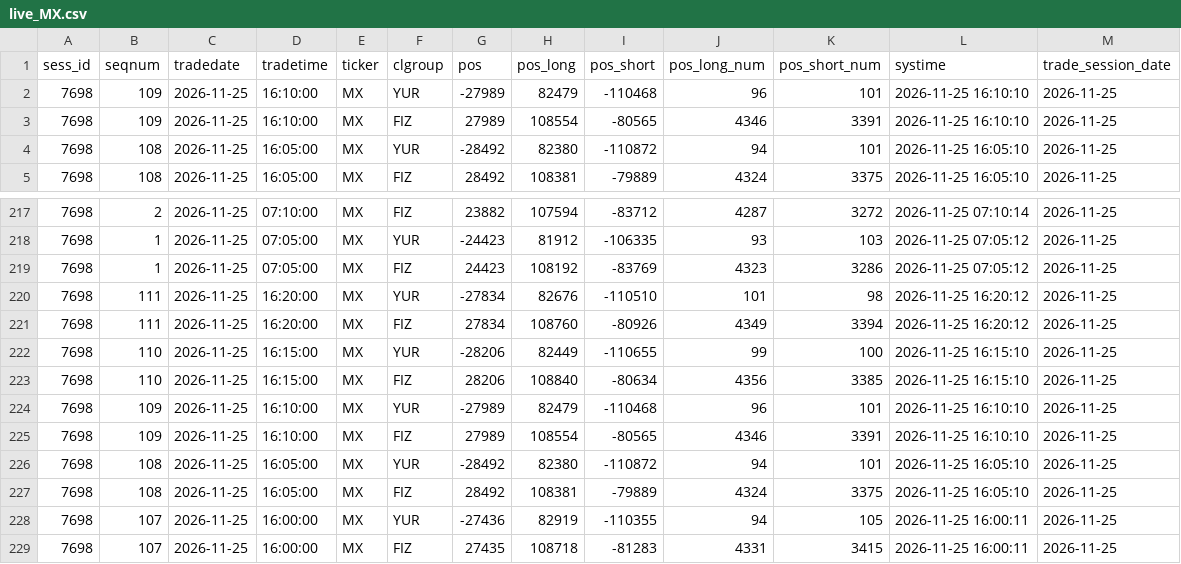
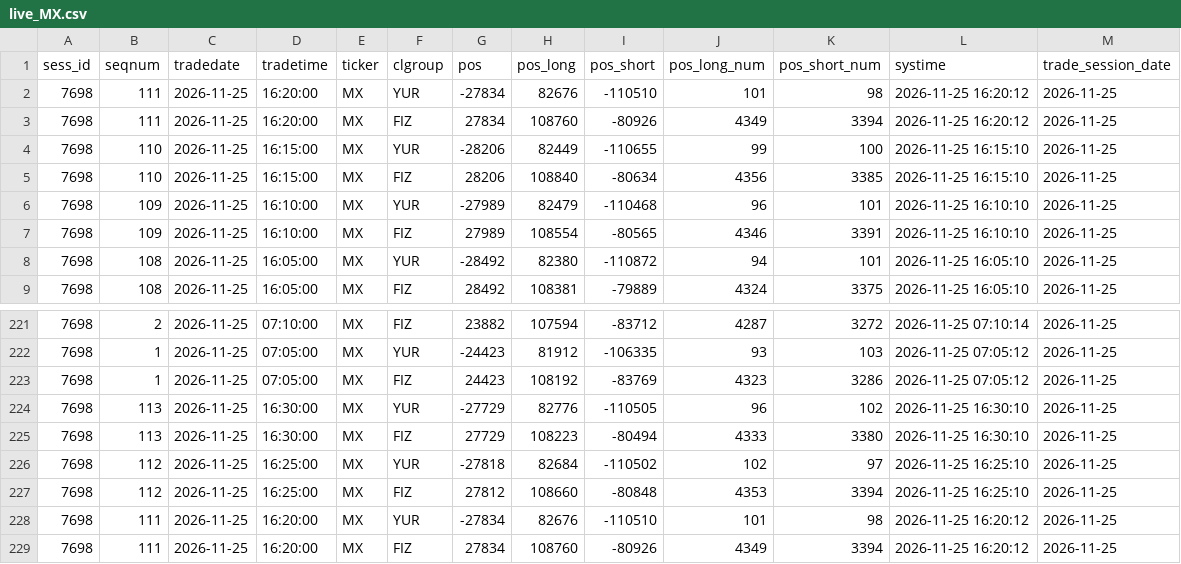
Before and after one commit to erikjane/market-oi, a CSV file: data/live_MX.csv, drawn as a sheet; only a part is shown, gaps mark what is left out; the shorter side is filled out with more unchanged rows; the diff names each change by its address in the sheet, - before the commit and + after, or states it on an @@ line.

```diff
--- a/data/live_MX.csv
+++ b/data/live_MX.csv
+row 2: 7698 | 111 | 2026-11-25 | 16:20:00 | MX | YUR | -27834 | 82676 | -110510 | 101 | 98 | 2026-11-25 16:20:12 | 2026-11-25
+row 3: 7698 | 111 | 2026-11-25 | 16:20:00 | MX | FIZ | 27834 | 108760 | -80926 | 4349 | 3394 | 2026-11-25 16:20:12 | 2026-11-25
+row 4: 7698 | 110 | 2026-11-25 | 16:15:00 | MX | YUR | -28206 | 82449 | -110655 | 99 | 100 | 2026-11-25 16:15:10 | 2026-11-25
+row 5: 7698 | 110 | 2026-11-25 | 16:15:00 | MX | FIZ | 28206 | 108840 | -80634 | 4356 | 3385 | 2026-11-25 16:15:10 | 2026-11-25
+row 224: 7698 | 113 | 2026-11-25 | 16:30:00 | MX | YUR | -27729 | 82776 | -110505 | 96 | 102 | 2026-11-25 16:30:10 | 2026-11-25
+row 225: 7698 | 113 | 2026-11-25 | 16:30:00 | MX | FIZ | 27729 | 108223 | -80494 | 4333 | 3380 | 2026-11-25 16:30:10 | 2026-11-25
+row 226: 7698 | 112 | 2026-11-25 | 16:25:00 | MX | YUR | -27818 | 82684 | -110502 | 102 | 97 | 2026-11-25 16:25:10 | 2026-11-25
+row 227: 7698 | 112 | 2026-11-25 | 16:25:00 | MX | FIZ | 27812 | 108660 | -80848 | 4353 | 3394 | 2026-11-25 16:25:10 | 2026-11-25
```
Also changed, not shown: data/live_BR.csv, data/live_CR.csv, 5 other files.
